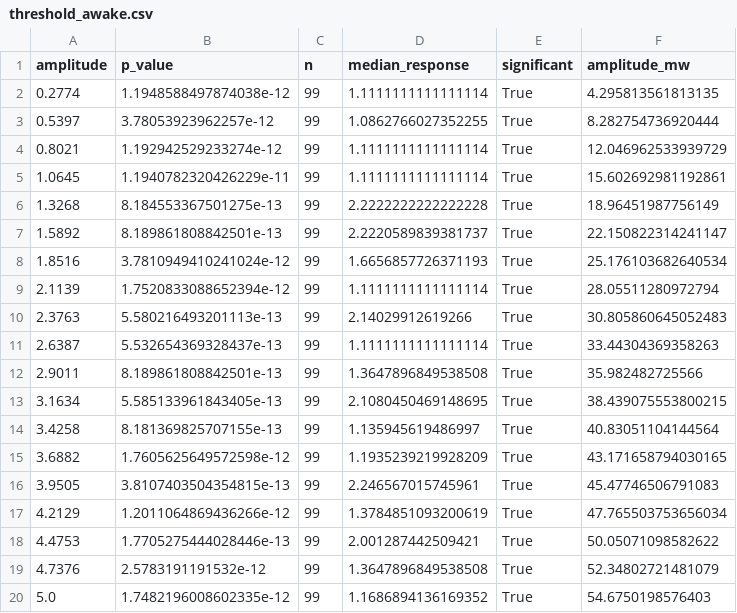
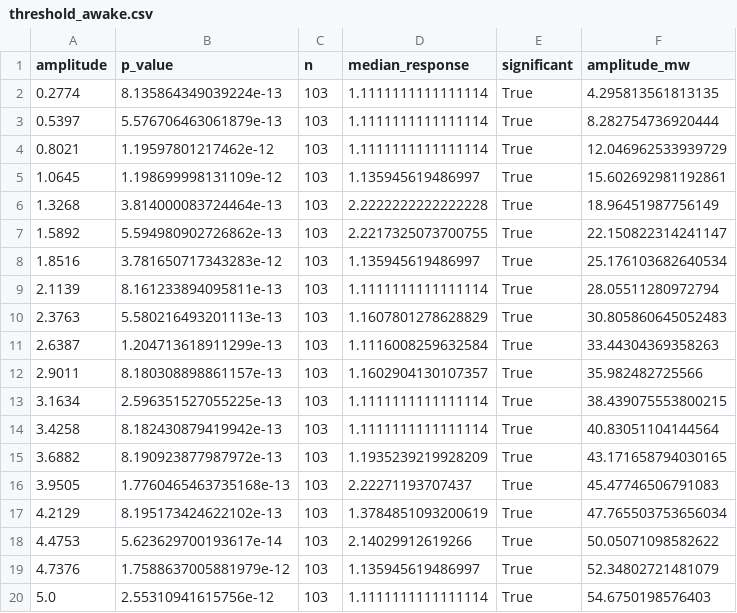
Before and after one commit to MDrueke/Coupling_Titration_Ketamine, a CSV file: Code local/Coupling/Activation_Titration/output_pooled/fr_ge1/threshold_awake.csv, drawn as a sheet.

```diff
--- a/Code local/Coupling/Activation_Titration/output_pooled/fr_ge1/threshold_awake.csv
+++ b/Code local/Coupling/Activation_Titration/output_pooled/fr_ge1/threshold_awake.csv
@@ -1,20 +1,20 @@
 amplitude,p_value,n,median_response,significant,amplitude_mw
-0.2774,1.1948588497874038e-12,99,1.1111111111111114,True,4.295813561813135
-0.5397,3.78053923962257e-12,99,1.0862766027352255,True,8.282754736920444
-0.8021,1.192942529233274e-12,99,1.1111111111111114,True,12.046962533939729
-1.0645,1.1940782320426229e-11,99,1.1111111111111114,True,15.602692981192861
-1.3268,8.184553367501275e-13,99,2.2222222222222228,True,18.96451987756149
-1.5892,8.189861808842501e-13,99,2.2220589839381737,True,22.150822314241147
-1.8516,3.7810949410241024e-12,99,1.6656857726371193,True,25.176103682640534
-2.1139,1.7520833088652394e-12,99,1.1111111111111114,True,28.05511280972794
-2.3763,5.580216493201113e-13,99,2.14029912619266,True,30.805860645052483
-2.6387,5.532654369328437e-13,99,1.1111111111111114,True,33.44304369358263
-2.9011,8.189861808842501e-13,99,1.3647896849538508,True,35.982482725566
-3.1634,5.585133961843405e-13,99,2.1080450469148695,True,38.439075553800215
-3.4258,8.181369825707155e-13,99,1.135945619486997,True,40.83051104144564
-3.6882,1.7605625649572598e-12,99,1.1935239219928209,True,43.171658794030165
-3.9505,3.8107403504354815e-13,99,2.246567015745961,True,45.47746506791083
-4.2129,1.2011064869436266e-12,99,1.3784851093200619,True,47.765503753656034
-4.4753,1.7705275444028446e-13,99,2.001287442509421,True,50.05071098582622
-4.7376,2.5783191191532e-12,99,1.3647896849538508,True,52.34802721481079
-5.0,1.7482196008602335e-12,99,1.1686894136169352,True,54.6750198576403
+0.2774,8.135864349039224e-13,103,1.1111111111111114,True,4.295813561813135
+0.5397,5.576706463061879e-13,103,1.1111111111111114,True,8.282754736920444
+0.8021,1.19597801217462e-12,103,1.1111111111111114,True,12.046962533939729
+1.0645,1.198699998131109e-12,103,1.135945619486997,True,15.602692981192861
+1.3268,3.814000083724464e-13,103,2.2222222222222228,True,18.96451987756149
+1.5892,5.594980902726862e-13,103,2.2217325073700755,True,22.150822314241147
+1.8516,3.781650717343283e-12,103,1.135945619486997,True,25.176103682640534
+2.1139,8.161233894095811e-13,103,1.1111111111111114,True,28.05511280972794
+2.3763,5.580216493201113e-13,103,1.1607801278628829,True,30.805860645052483
+2.6387,1.204713618911299e-13,103,1.1116008259632584,True,33.44304369358263
+2.9011,8.180308898861157e-13,103,1.1602904130107357,True,35.982482725566
+3.1634,2.596351527055225e-13,103,1.1111111111111114,True,38.439075553800215
+3.4258,8.182430879419942e-13,103,1.1111111111111114,True,40.83051104144564
+3.6882,8.190923877987972e-13,103,1.1935239219928209,True,43.171658794030165
+3.9505,1.7760465463735168e-13,103,2.22271193707437,True,45.47746506791083
+4.2129,8.195173424622102e-13,103,1.3784851093200619,True,47.765503753656034
+4.4753,5.623629700193617e-14,103,2.14029912619266,True,50.05071098582622
+4.7376,1.7588637005881979e-12,103,1.135945619486997,True,52.34802721481079
+5.0,2.55310941615756e-12,103,1.1111111111111114,True,54.6750198576403
```
Also changed, not shown: Code local/Coupling/Activation_Titration/output_pooled/activation_curve_stats.csv, Code local/Coupling/Activation_Titration/output_pooled/fr_ge1/activation_curve_stats.csv, 50 other files.
